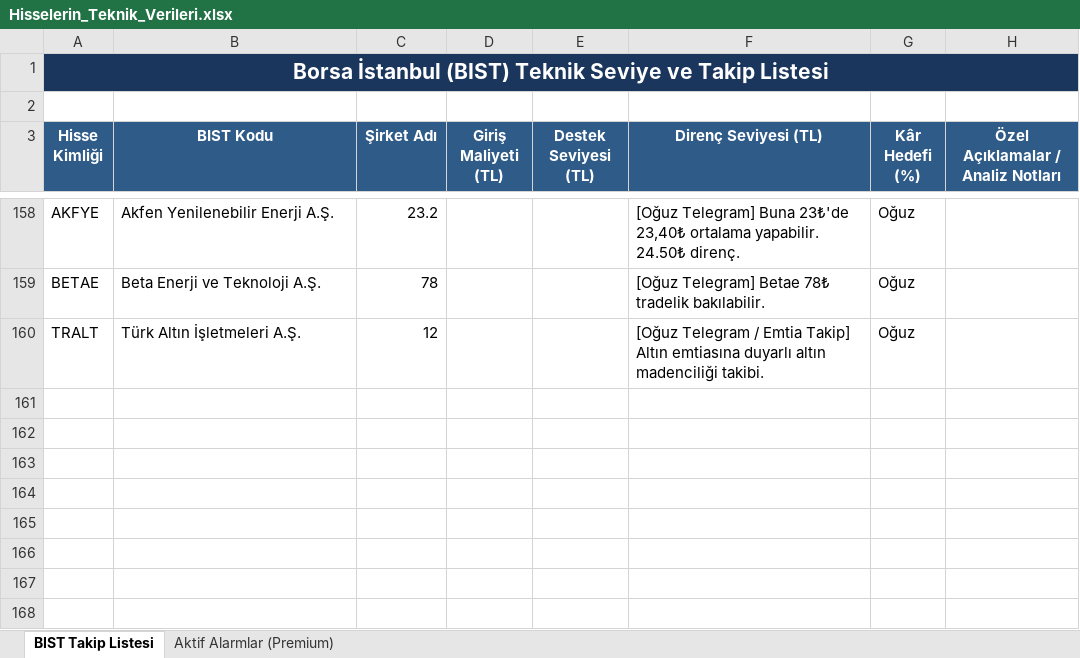
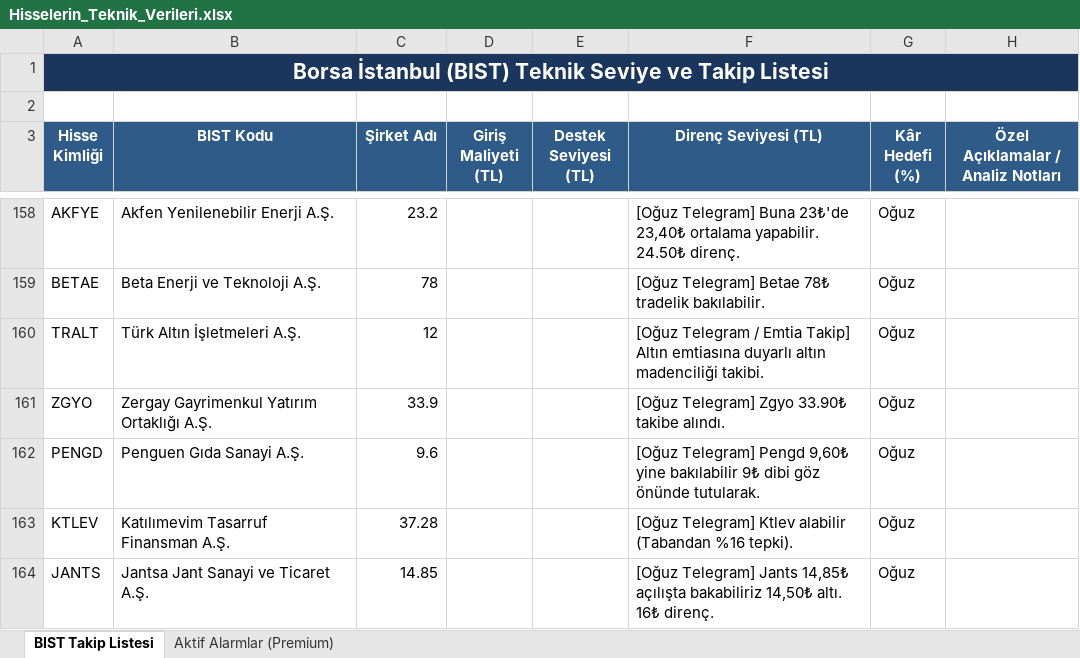
Before and after one commit to emirhankaya-AFK/chartist-fibo-scalp-pro, an Excel workbook: Hisselerin_Teknik_Verileri.xlsx, sheet BIST Takip Listesi, drawn as a sheet; only a part is shown, gaps mark what is left out; values as stored, in another font and other column widths than the file's, no borders; the diff names each change by its address in the sheet, - before the commit and + after, or states it on an @@ line.

Commit message:
Integrate Oğuz Telegram Batch 3 calls (ZGYO, EKDMR, MEYSU, PENGD, PAHOL, KTLEV, PASEU, JANTS)

```diff
--- a/Hisselerin_Teknik_Verileri.xlsx (sheet BIST Takip Listesi)
+++ b/Hisselerin_Teknik_Verileri.xlsx (sheet BIST Takip Listesi)
+row 161: ZGYO | Zergay Gayrimenkul Yatırım Ortaklığı A.Ş. | 33.9 |  |  | [Oğuz Telegram] Zgyo 33.90₺ takibe alındı. | Oğuz
+row 162: PENGD | Penguen Gıda Sanayi A.Ş. | 9.6 |  |  | [Oğuz Telegram] Pengd 9,60₺ yine bakılabilir 9₺ dibi göz önünde tutularak. | Oğuz
+row 163: KTLEV | Katılımevim Tasarruf Finansman A.Ş. | 37.28 |  |  | [Oğuz Telegram] Ktlev alabilir (Tabandan %16 tepki). | Oğuz
+row 164: JANTS | Jantsa Jant Sanayi ve Ticaret A.Ş. | 14.85 |  |  | [Oğuz Telegram] Jants 14,85₺ açılışta bakabiliriz 14,50₺ altı. 16₺ direnç. | Oğuz
```
Also changed, not shown: 3 other files.
